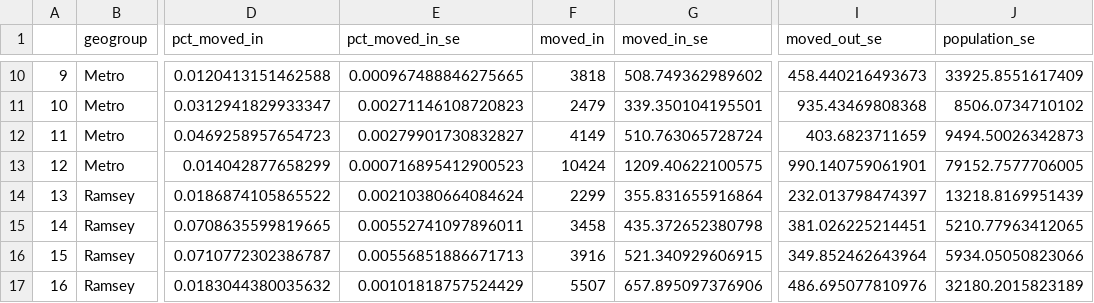
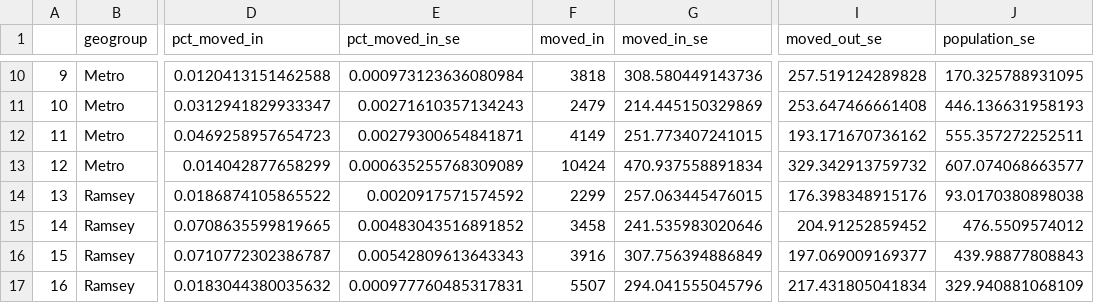
Before and after one commit to seanasdf/mnmigration, a CSV file: netmigration.csv, drawn as a sheet; only a part is shown, gaps mark what is left out; the diff covers the shown part only; the diff names each change by its address in the sheet, - before the commit and + after, or states it on an @@ line.

```diff
--- a/netmigration.csv
+++ b/netmigration.csv
-E10 (pct_moved_in_se): 0.000967488846275665
+E10 (pct_moved_in_se): 0.000973123636080984
-G10 (moved_in_se): 508.749362989602
+G10 (moved_in_se): 308.580449143736
-I10 (moved_out_se): 458.440216493673
+I10 (moved_out_se): 257.519124289828
-J10 (population_se): 33925.8551617409
+J10 (population_se): 170.325788931095
-E11 (pct_moved_in_se): 0.00271146108720823
+E11 (pct_moved_in_se): 0.00271610357134243
-G11 (moved_in_se): 339.350104195501
+G11 (moved_in_se): 214.445150329869
-I11 (moved_out_se): 935.43469808368
+I11 (moved_out_se): 253.647466661408
-J11 (population_se): 8506.0734710102
+J11 (population_se): 446.136631958193
-E12 (pct_moved_in_se): 0.00279901730832827
+E12 (pct_moved_in_se): 0.00279300654841871
-G12 (moved_in_se): 510.763065728724
+G12 (moved_in_se): 251.773407241015
-I12 (moved_out_se): 403.6823711659
+I12 (moved_out_se): 193.171670736162
-J12 (population_se): 9494.50026342873
+J12 (population_se): 555.357272252511
-E13 (pct_moved_in_se): 0.000716895412900523
+E13 (pct_moved_in_se): 0.000635255768309089
-G13 (moved_in_se): 1209.40622100575
+G13 (moved_in_se): 470.937558891834
-I13 (moved_out_se): 990.140759061901
+I13 (moved_out_se): 329.342913759732
-J13 (population_se): 79152.7577706005
+J13 (population_se): 607.074068663577
-E14 (pct_moved_in_se): 0.00210380664084624
+E14 (pct_moved_in_se): 0.0020917571574592
-G14 (moved_in_se): 355.831655916864
+G14 (moved_in_se): 257.063445476015
-I14 (moved_out_se): 232.013798474397
+I14 (moved_out_se): 176.398348915176
-J14 (population_se): 13218.8169951439
+J14 (population_se): 93.0170380898038
-E15 (pct_moved_in_se): 0.00552741097896011
+E15 (pct_moved_in_se): 0.00483043516891852
-G15 (moved_in_se): 435.372652380798
+G15 (moved_in_se): 241.535983020646
-I15 (moved_out_se): 381.026225214451
+I15 (moved_out_se): 204.91252859452
-J15 (population_se): 5210.77963412065
+J15 (population_se): 476.5509574012
-E16 (pct_moved_in_se): 0.00556851886671713
+E16 (pct_moved_in_se): 0.00542809613643343
-G16 (moved_in_se): 521.340929606915
+G16 (moved_in_se): 307.756394886849
-I16 (moved_out_se): 349.852462643964
+I16 (moved_out_se): 197.069009169377
-J16 (population_se): 5934.05050823066
+J16 (population_se): 439.98877808843
-E17 (pct_moved_in_se): 0.00101818757524429
+E17 (pct_moved_in_se): 0.000977760485317831
-G17 (moved_in_se): 657.895097376906
+G17 (moved_in_se): 294.041555045796
-I17 (moved_out_se): 486.695077810976
+I17 (moved_out_se): 217.431805041834
-J17 (population_se): 32180.2015823189
+J17 (population_se): 329.940881068109
```
Also changed, not shown: 32 edited cells elsewhere in this file, 37 other files.
